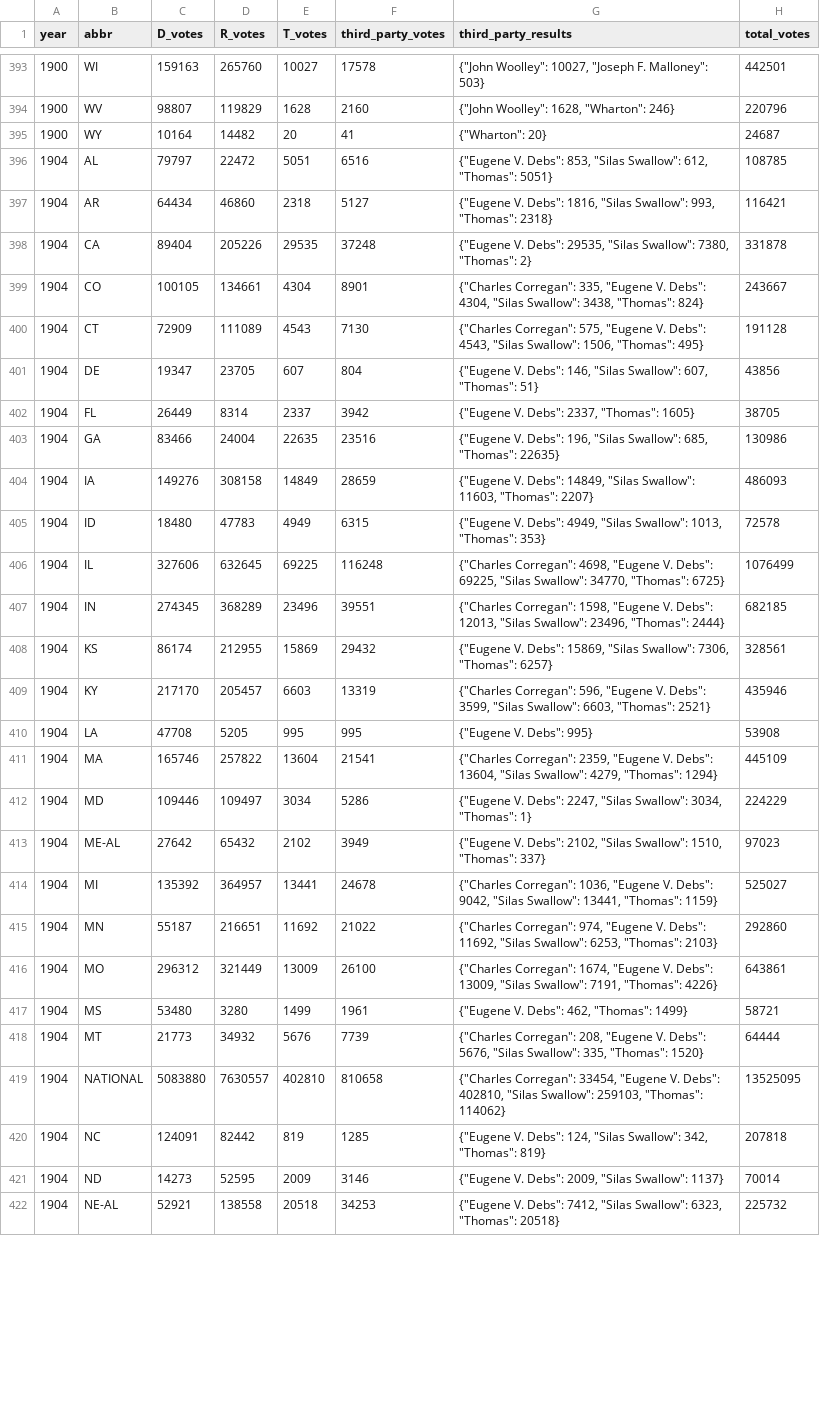
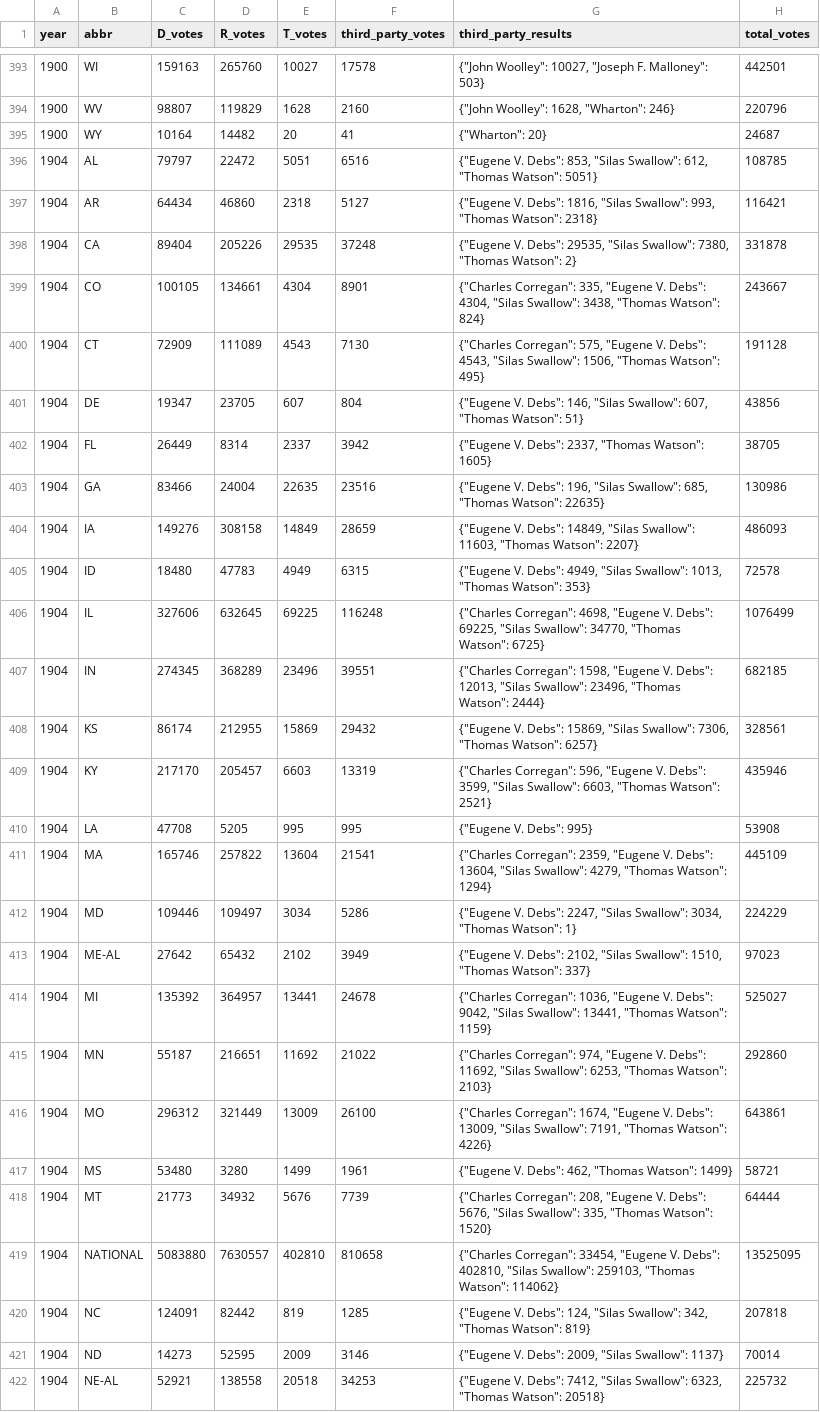
Before and after one commit to eigentaylor/margin-matters, a CSV file: election_data/wikipedia/wikipedia_presidential_elections_combined.csv, drawn as a sheet; only a part is shown, gaps mark what is left out; the diff covers the shown part only; the diff names each change by its address in the sheet, - before the commit and + after, or states it on an @@ line.

Commit message:
Remove unused JS copies and update election data
Deleted duplicate files 'possibilities - Copy.js' and 'tester - Copy.js' from docs. Updated multiple Wikipedia election header debug JSONs and CSVs, as well as 'presidential_margins.csv' and its old versions. Modified 'wikipedia_scraper.py' to reflect changes in data structure or processing.

```diff
--- a/election_data/wikipedia/wikipedia_presidential_elections_combined.csv
+++ b/election_data/wikipedia/wikipedia_presidential_elections_combined.csv
-G396 (third_party_results): …Swallow": 612, "Thomas": 5051}
+G396 (third_party_results): …Swallow": 612, "Thomas Watson": 5051}
-G397 (third_party_results): …Swallow": 993, "Thomas": 2318}
+G397 (third_party_results): …Swallow": 993, "Thomas Watson": 2318}
-G398 (third_party_results): …Swallow": 7380, "Thomas": 2}
+G398 (third_party_results): …Swallow": 7380, "Thomas Watson": 2}
-G399 (third_party_results): …Swallow": 3438, "Thomas": 824}
+G399 (third_party_results): …Swallow": 3438, "Thomas Watson": 824}
-G400 (third_party_results): …Swallow": 1506, "Thomas": 495}
+G400 (third_party_results): …Swallow": 1506, "Thomas Watson": 495}
-G401 (third_party_results): …Swallow": 607, "Thomas": 51}
+G401 (third_party_results): …Swallow": 607, "Thomas Watson": 51}
-G402 (third_party_results): {"Eugene V. Debs": 2337, "Thomas": 1605}
+G402 (third_party_results): {"Eugene V. Debs": 2337, "Thomas Watson": 1605}
-G403 (third_party_results): …Swallow": 685, "Thomas": 22635}
+G403 (third_party_results): …Swallow": 685, "Thomas Watson": 22635}
-G404 (third_party_results): …Swallow": 11603, "Thomas": 2207}
+G404 (third_party_results): …Swallow": 11603, "Thomas Watson": 2207}
-G405 (third_party_results): …Swallow": 1013, "Thomas": 353}
+G405 (third_party_results): …Swallow": 1013, "Thomas Watson": 353}
-G406 (third_party_results): …Swallow": 34770, "Thomas": 6725}
+G406 (third_party_results): …Swallow": 34770, "Thomas Watson": 6725}
-G407 (third_party_results): …Swallow": 23496, "Thomas": 2444}
+G407 (third_party_results): …Swallow": 23496, "Thomas Watson": 2444}
-G408 (third_party_results): …Swallow": 7306, "Thomas": 6257}
+G408 (third_party_results): …Swallow": 7306, "Thomas Watson": 6257}
-G409 (third_party_results): …Swallow": 6603, "Thomas": 2521}
+G409 (third_party_results): …Swallow": 6603, "Thomas Watson": 2521}
-G411 (third_party_results): …Swallow": 4279, "Thomas": 1294}
+G411 (third_party_results): …Swallow": 4279, "Thomas Watson": 1294}
-G412 (third_party_results): …Swallow": 3034, "Thomas": 1}
+G412 (third_party_results): …Swallow": 3034, "Thomas Watson": 1}
-G413 (third_party_results): …Swallow": 1510, "Thomas": 337}
+G413 (third_party_results): …Swallow": 1510, "Thomas Watson": 337}
-G414 (third_party_results): …Swallow": 13441, "Thomas": 1159}
+G414 (third_party_results): …Swallow": 13441, "Thomas Watson": 1159}
-G415 (third_party_results): …Swallow": 6253, "Thomas": 2103}
+G415 (third_party_results): …Swallow": 6253, "Thomas Watson": 2103}
-G416 (third_party_results): …Swallow": 7191, "Thomas": 4226}
+G416 (third_party_results): …Swallow": 7191, "Thomas Watson": 4226}
-G417 (third_party_results): {"Eugene V. Debs": 462, "Thomas": 1499}
+G417 (third_party_results): {"Eugene V. Debs": 462, "Thomas Watson": 1499}
-G418 (third_party_results): …Swallow": 335, "Thomas": 1520}
+G418 (third_party_results): …Swallow": 335, "Thomas Watson": 1520}
-G419 (third_party_results): …Swallow": 259103, "Thomas": 114062}
+G419 (third_party_results): …Swallow": 259103, "Thomas Watson": 114062}
-G420 (third_party_results): …Swallow": 342, "Thomas": 819}
+G420 (third_party_results): …Swallow": 342, "Thomas Watson": 819}
-G422 (third_party_results): …Swallow": 6323, "Thomas": 20518}
+G422 (third_party_results): …Swallow": 6323, "Thomas Watson": 20518}
```
Also changed, not shown: 131 edited cells elsewhere in this file, election_data/wikipedia/wikipedia_1876.csv, election_data/wikipedia/wikipedia_1888.csv, 14 other files.
